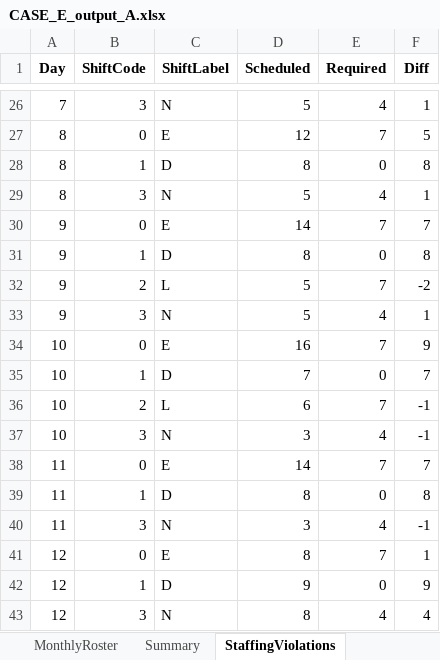
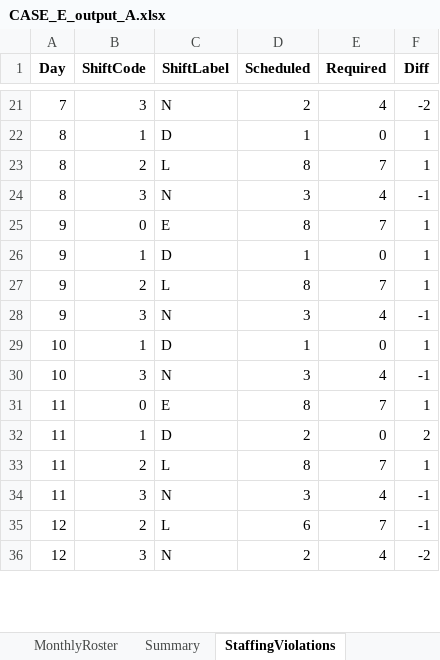
Before and after one commit to LucasGailliaerd/caseEibmcplex, an Excel workbook: CASE_E_output_A.xlsx, sheet StaffingViolations, drawn as a sheet; only a part is shown, gaps mark what is left out; values as stored, in another font and other column widths than the file's, no borders; removed rows and columns are numbered as before the commit, all else as after; the diff covers the shown part only; the diff names each change by its address in the sheet, - before the commit and + after, or states it on an @@ line.

```diff
--- a/CASE_E_output_A.xlsx (sheet StaffingViolations)
+++ b/CASE_E_output_A.xlsx (sheet StaffingViolations)
-D21 (Scheduled): 5
+D21 (Scheduled): 2
-F21 (Diff): 1
+F21 (Diff): -2
-row 27: 8 | 0 | E | 12 | 7 | 5
-D22 (Scheduled): 8
+D22 (Scheduled): 1
-F22 (Diff): 8
+F22 (Diff): 1
+row 23: 8 | 2 | L | 8 | 7 | 1
-D24 (Scheduled): 5
+D24 (Scheduled): 3
-F24 (Diff): 1
+F24 (Diff): -1
-D25 (Scheduled): 14
+D25 (Scheduled): 8
-F25 (Diff): 7
+F25 (Diff): 1
-D26 (Scheduled): 8
+D26 (Scheduled): 1
-F26 (Diff): 8
+F26 (Diff): 1
-D27 (Scheduled): 5
+D27 (Scheduled): 8
-F27 (Diff): -2
+F27 (Diff): 1
-D28 (Scheduled): 5
+D28 (Scheduled): 3
-F28 (Diff): 1
+F28 (Diff): -1
-row 34: 10 | 0 | E | 16 | 7 | 9
-D29 (Scheduled): 7
+D29 (Scheduled): 1
-F29 (Diff): 7
+F29 (Diff): 1
-row 36: 10 | 2 | L | 6 | 7 | -1
-D31 (Scheduled): 14
+D31 (Scheduled): 8
-F31 (Diff): 7
+F31 (Diff): 1
-D32 (Scheduled): 8
+D32 (Scheduled): 2
-F32 (Diff): 8
+F32 (Diff): 2
+row 33: 11 | 2 | L | 8 | 7 | 1
-B35 (ShiftCode): 0
+B35 (ShiftCode): 2
-C35 (ShiftLabel): E
+C35 (ShiftLabel): L
-D35 (Scheduled): 8
+D35 (Scheduled): 6
-F35 (Diff): 1
+F35 (Diff): -1
-row 42: 12 | 1 | D | 9 | 0 | 9
-D36 (Scheduled): 8
+D36 (Scheduled): 2
-F36 (Diff): 4
+F36 (Diff): -2
```
Also changed, not shown: 8 added rows, 16 removed rows and 110 edited cells elsewhere in this sheet, sheet MonthlyRoster, sheet Summary, 3 other files.
